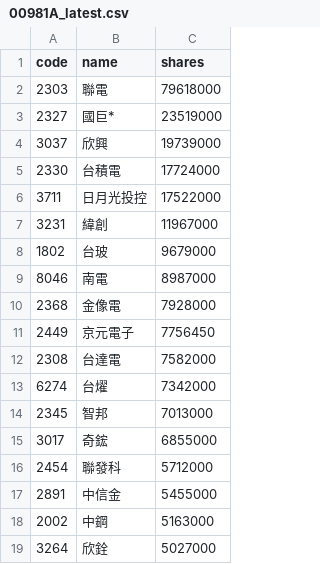
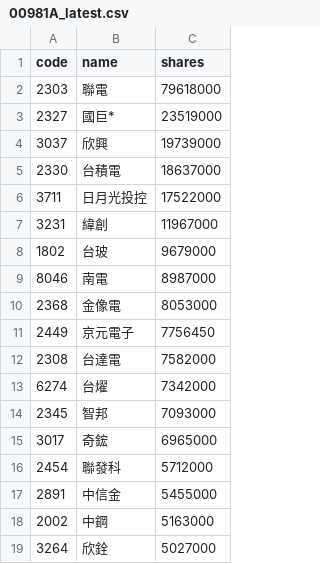
Before and after one commit to 4ru1013/united-etf-00981a-portfolio, a CSV file: data/out/00981A_latest.csv, drawn as a sheet; only a part is shown; the diff covers the shown part only.

```diff
--- a/data/out/00981A_latest.csv
+++ b/data/out/00981A_latest.csv
@@ -4,3 +4,3 @@
 3037,欣興,19739000
-2330,台積電,17724000
+2330,台積電,18637000
 3711,日月光投控,17522000
@@ -9,3 +9,3 @@
 8046,南電,8987000
-2368,金像電,7928000
+2368,金像電,8053000
 2449,京元電子,7756450
@@ -13,4 +13,4 @@
 6274,台燿,7342000
-2345,智邦,7013000
-3017,奇鋐,6855000
+2345,智邦,7093000
+3017,奇鋐,6965000
 2454,聯發科,5712000
```
Also changed, not shown: 4 added rows, 4 removed rows, 2 moved rows and 1 edited cell elsewhere in this file, data/out/holdings/00981A_latest.csv, 4 other files.
